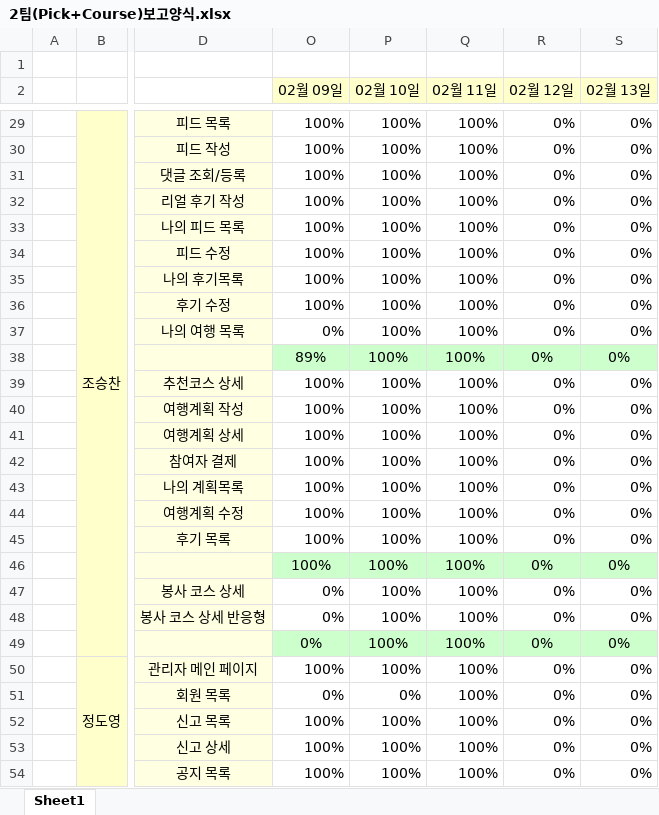
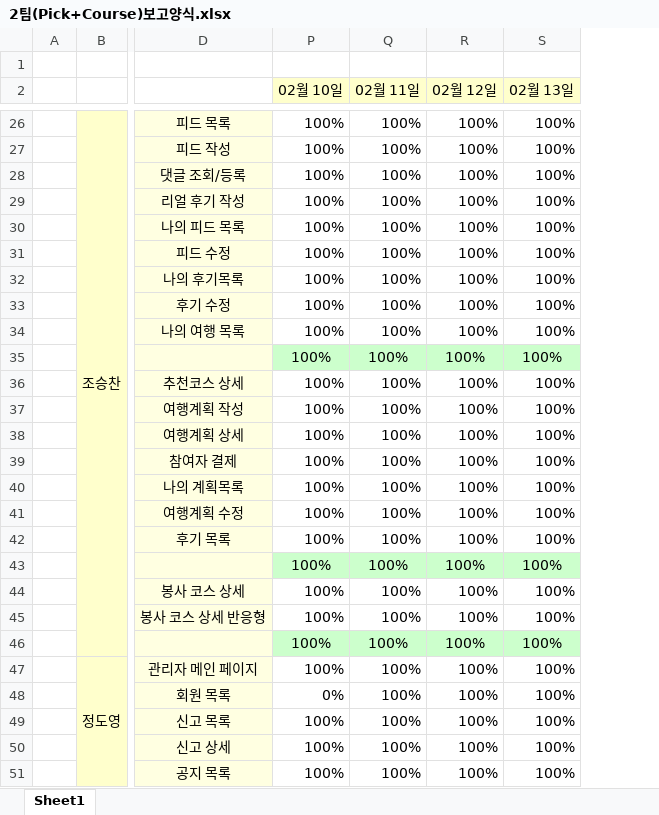
Before and after one commit to cho-seungchan/publishing, an Excel workbook: 2팀(Pick+Course)보고양식.xlsx, sheet Sheet1, drawn as a sheet; only a part is shown, gaps mark what is left out; values as stored, in another font and other column widths than the file's, no borders; conditional formats not drawn; removed rows and columns are numbered as before the commit, all else as after; the diff covers the shown part only; the diff names each change by its address in the sheet, - before the commit and + after, or states it on an @@ line.

```diff
--- a/2팀(Pick+Course)보고양식.xlsx (sheet Sheet1)
+++ b/2팀(Pick+Course)보고양식.xlsx (sheet Sheet1)
@@ column O (02월 09일) hidden, rows 29-54: 100% | 100% | 100% | 100% | 100% | 100% | 100% | 100% | 0% | 89% | 100% | 100% | 100% | 100% | 100% | 100% | 100% | 100% | 0% | 0% | 0% | 100% | 0% | 100% | 100% | 100% @@
-R26:R51 (02월 12일): 0%
+R26:R51 (02월 12일): 100%
-S26:S51 (02월 13일): 0%
+S26:S51 (02월 13일): 100%
```
Also changed, not shown: 3 removed rows, 76 edited cells, cell formats and merged cells elsewhere in this sheet, formulas that keep their value, hidden cells, 56 other files.
